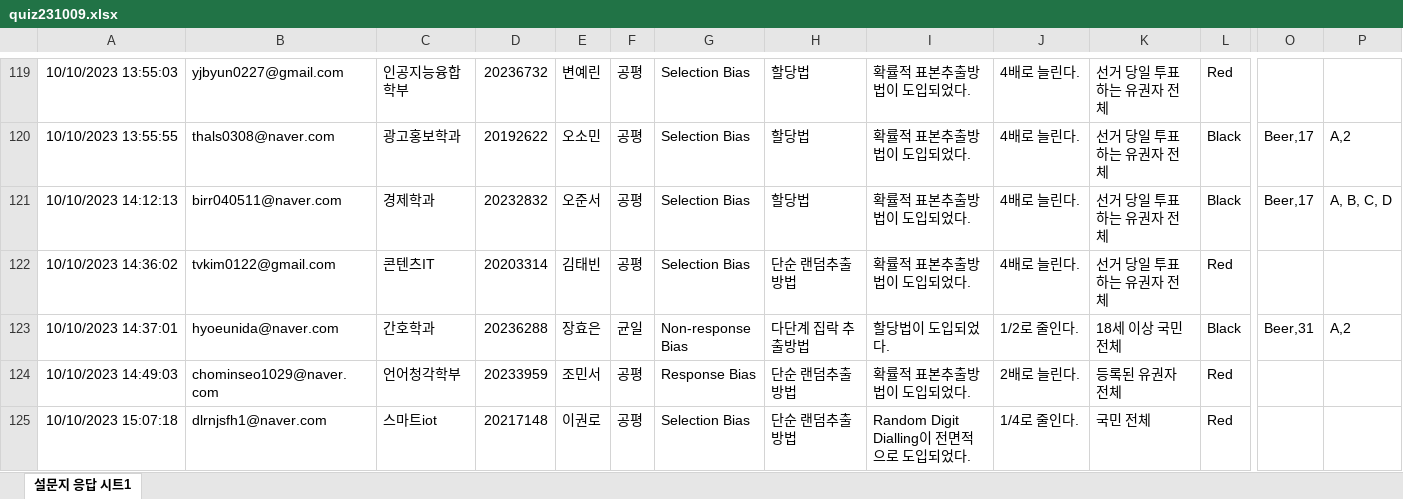
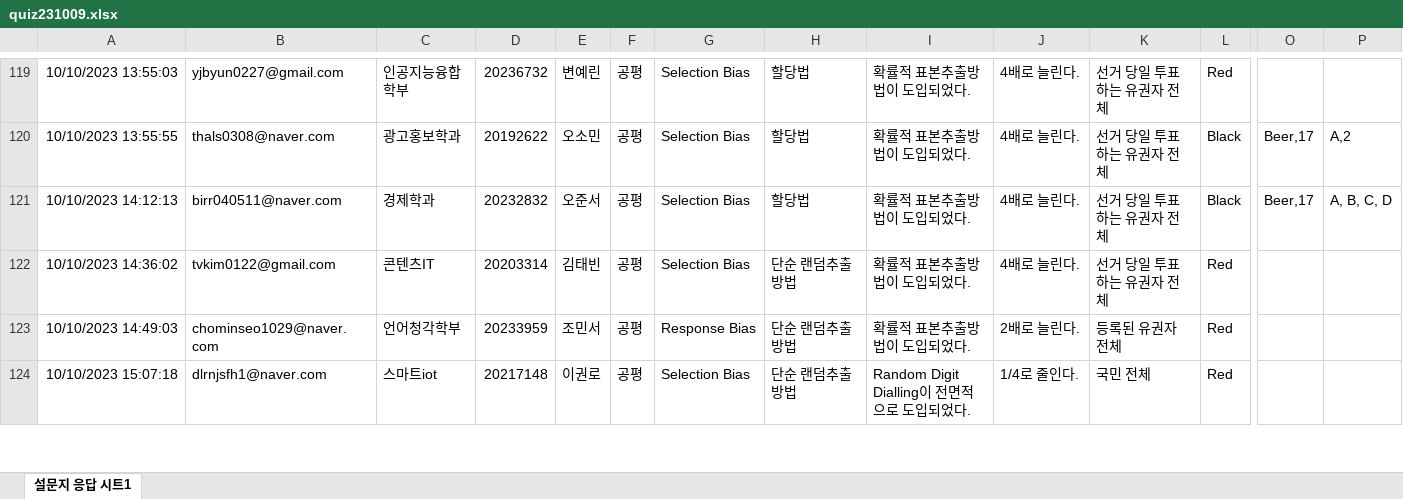
Before and after one commit to kwlee58/class202302, an Excel workbook: R/data/quiz231009.xlsx, sheet 설문지 응답 시트1, drawn as a sheet; only a part is shown, gaps mark what is left out; values as stored, in another font and other column widths than the file's, no borders; removed rows and columns are numbered as before the commit, all else as after; rows hold the shown columns only; the diff covers the shown part only; the diff names each change by its address in the sheet, - before the commit and + after, or states it on an @@ line.

```diff
--- a/R/data/quiz231009.xlsx (sheet 설문지 응답 시트1)
+++ b/R/data/quiz231009.xlsx (sheet 설문지 응답 시트1)
-row 123: 10/10/2023 14:37:01 | hyoeunida@naver.com | 간호학과 | 20236288 | 장효은 | 균일 | Non-response Bias | 다단계 집락 추출방법 | 할당법이 도입되었다. | 1/2로 줄인다. | 18세 이상 국민 전체 | Black | Beer,31 | A,2
```
Also changed, not shown: 54 added rows and 1 edited cell elsewhere in this sheet, R/data/quiz231009_tmp.xlsx, 21 other files.
